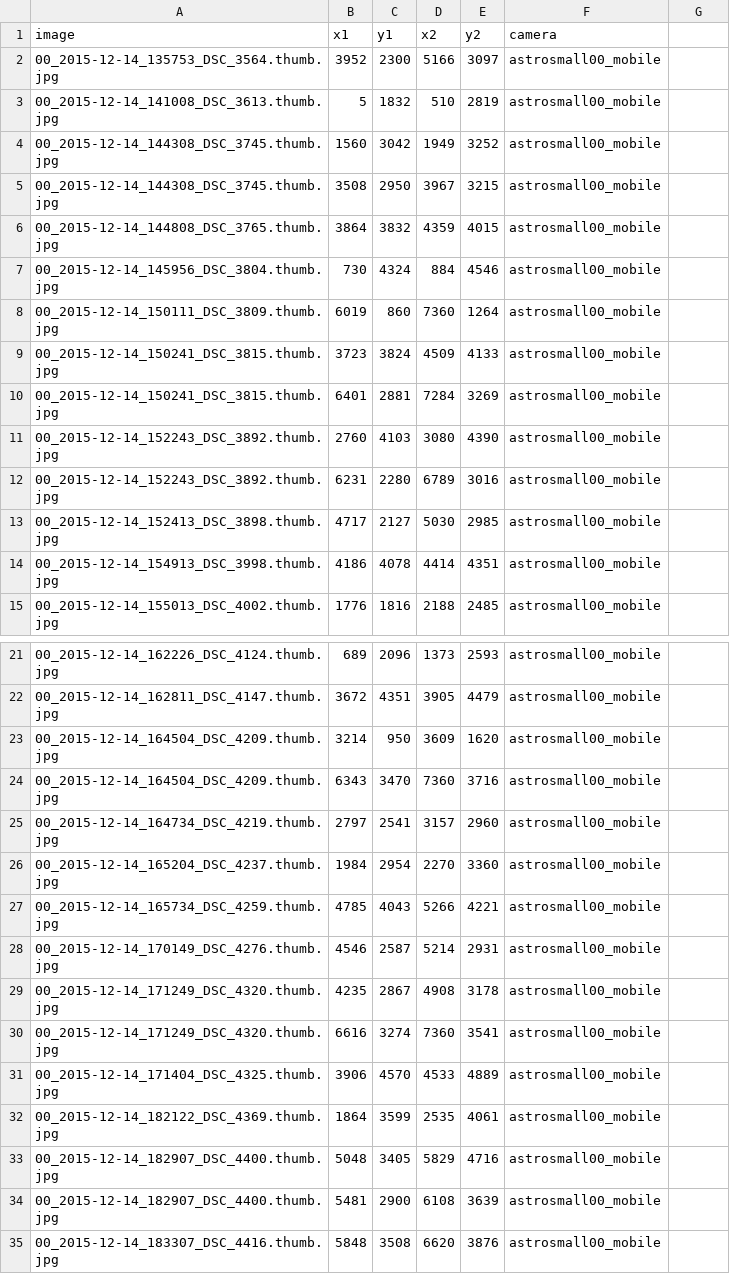
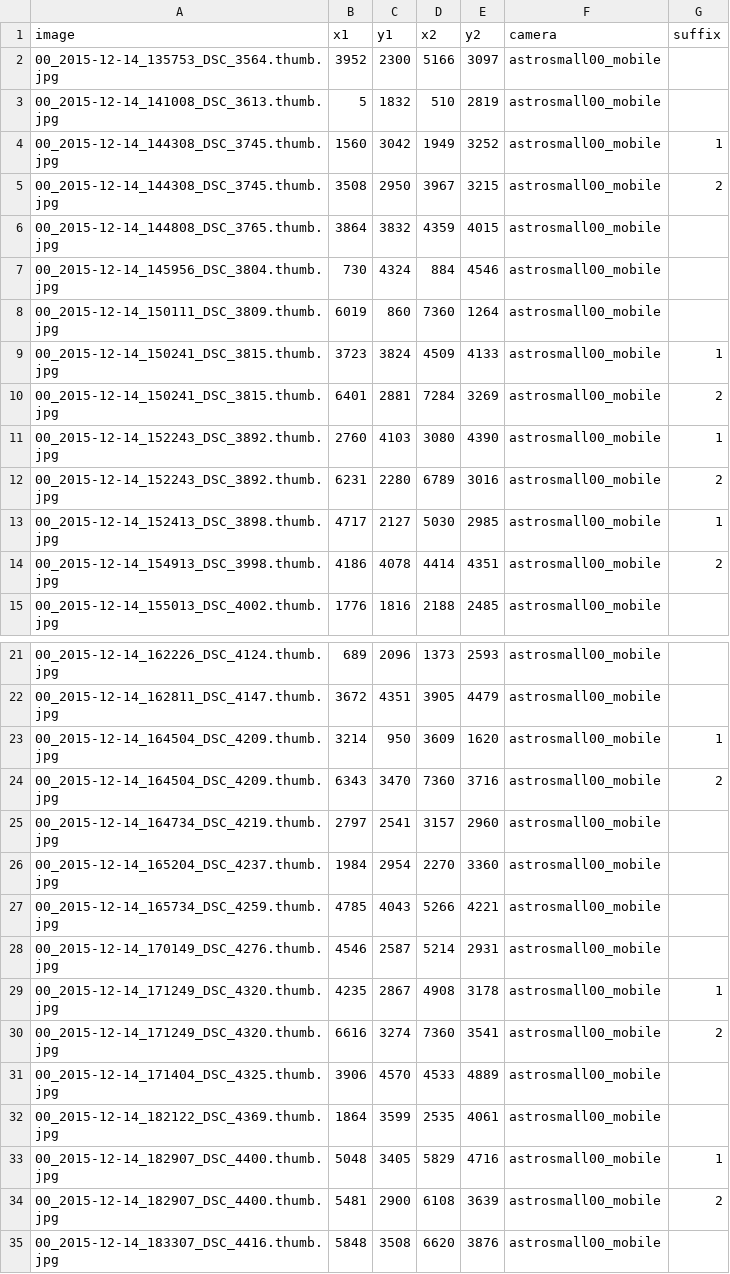
Before and after one commit to CurtinIDS/fireballs, a CSV file: data/meteors.csv, drawn as a sheet; only a part is shown, gaps mark what is left out; the diff names each change by its address in the sheet, - before the commit and + after, or states it on an @@ line.

Commit message:
Refined prepared dataset script to correctly crop images containing multiple meteors

```diff
--- a/data/meteors.csv
+++ b/data/meteors.csv
-G1: (empty)
+G1: suffix
-G4 (suffix): (empty)
+G4 (suffix): 1
-G5 (suffix): (empty)
+G5 (suffix): 2
-G9 (suffix): (empty)
+G9 (suffix): 1
-G10 (suffix): (empty)
+G10 (suffix): 2
-G11 (suffix): (empty)
+G11 (suffix): 1
-G12 (suffix): (empty)
+G12 (suffix): 2
-G13 (suffix): (empty)
+G13 (suffix): 1
-G14 (suffix): (empty)
+G14 (suffix): 2
-G23 (suffix): (empty)
+G23 (suffix): 1
-G24 (suffix): (empty)
+G24 (suffix): 2
-G29 (suffix): (empty)
+G29 (suffix): 1
-G30 (suffix): (empty)
+G30 (suffix): 2
-G33 (suffix): (empty)
+G33 (suffix): 1
-G34 (suffix): (empty)
+G34 (suffix): 2
```
Also changed, not shown: 1 other file.
